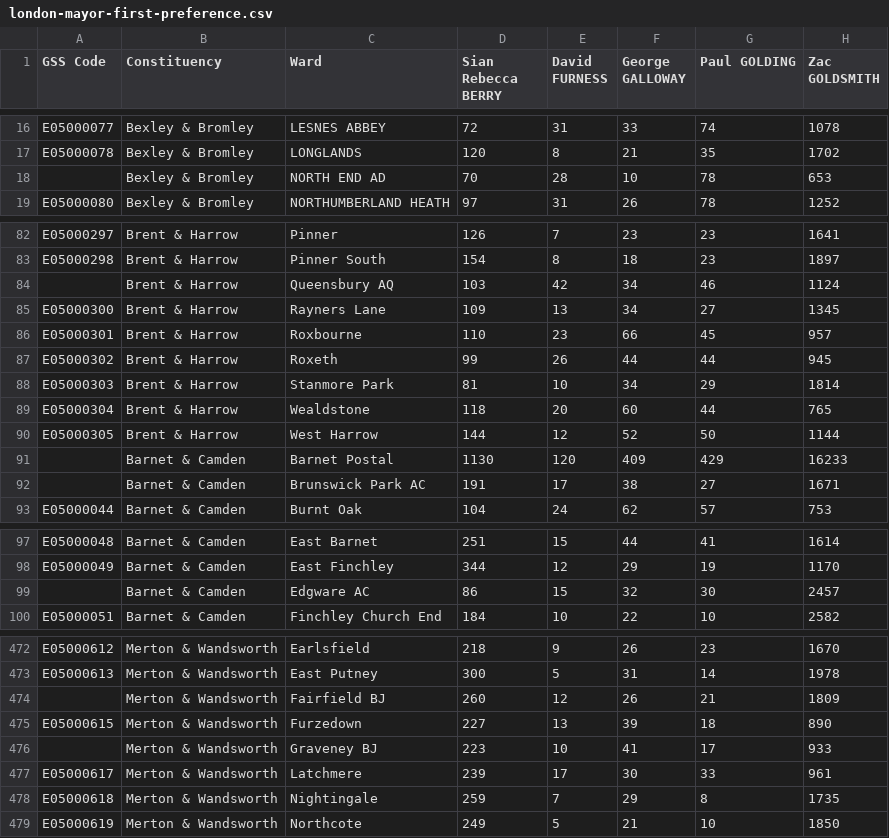
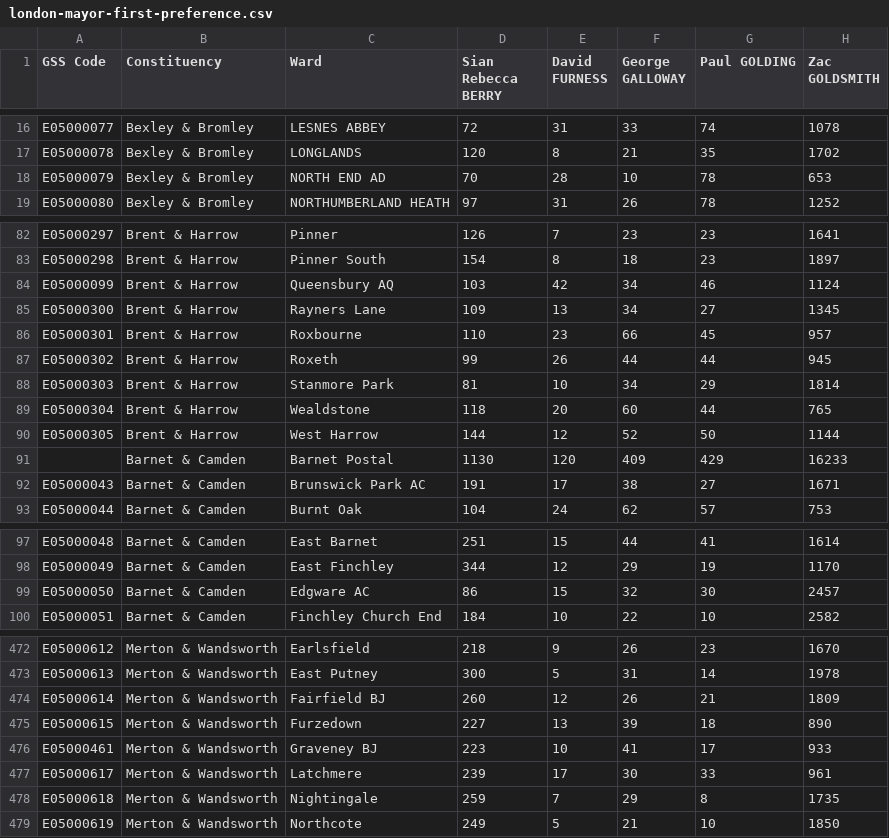
Before and after one commit to russss/london-elections-2016, a CSV file: data/london-mayor-first-preference.csv, drawn as a sheet; only a part is shown, gaps mark what is left out; the diff covers the shown part only; the diff names each change by its address in the sheet, - before the commit and + after, or states it on an @@ line.

```diff
--- a/data/london-mayor-first-preference.csv
+++ b/data/london-mayor-first-preference.csv
-A18 (GSS Code): (empty)
+A18 (GSS Code): E05000079
-A84 (GSS Code): (empty)
+A84 (GSS Code): E05000099
-A92 (GSS Code): (empty)
+A92 (GSS Code): E05000043
-A99 (GSS Code): (empty)
+A99 (GSS Code): E05000050
-A474 (GSS Code): (empty)
+A474 (GSS Code): E05000614
-A476 (GSS Code): (empty)
+A476 (GSS Code): E05000461
```
Also changed, not shown: 16 edited cells elsewhere in this file, data/constituency-member-barnet-and-camden.csv, data/constituency-member-city-and-east.csv, 14 other files.
